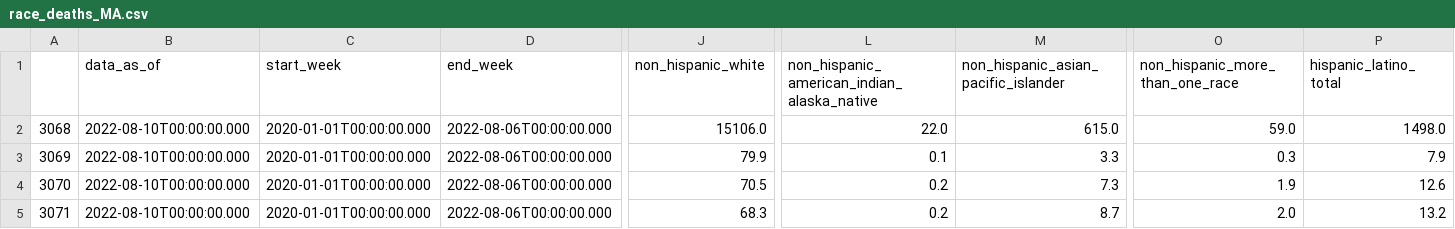
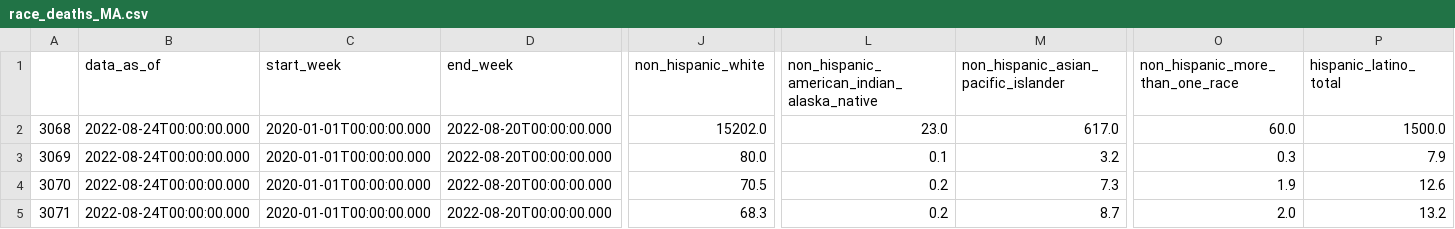
Before and after one commit to Juan-Varela11/COVID_Cases_MA_and_Nationwide, a CSV file: Data/race_deaths_MA.csv, drawn as a sheet; only a part is shown, gaps mark what is left out; the diff names each change by its address in the sheet, - before the commit and + after, or states it on an @@ line.

```diff
--- a/Data/race_deaths_MA.csv
+++ b/Data/race_deaths_MA.csv
-B2:B5 (data_as_of): 2022-08-10T00:00:00.000
+B2:B5 (data_as_of): 2022-08-24T00:00:00.000
-D2:D5 (end_week): 2022-08-06T00:00:00.000
+D2:D5 (end_week): 2022-08-20T00:00:00.000
-J2 (non_hispanic_white): 15106.0
+J2 (non_hispanic_white): 15202.0
-L2: 22.0
+L2: 23.0
-M2: 615.0
+M2: 617.0
-O2 (non_hispanic_more_than_one_race): 59.0
+O2 (non_hispanic_more_than_one_race): 60.0
-P2 (hispanic_latino_total): 1498.0
+P2 (hispanic_latino_total): 1500.0
-J3 (non_hispanic_white): 79.9
+J3 (non_hispanic_white): 80.0
-M3: 3.3
+M3: 3.2
```
Also changed, not shown: Data/case_deaths_MA.csv, Data/vaccine_state_MA.csv.
